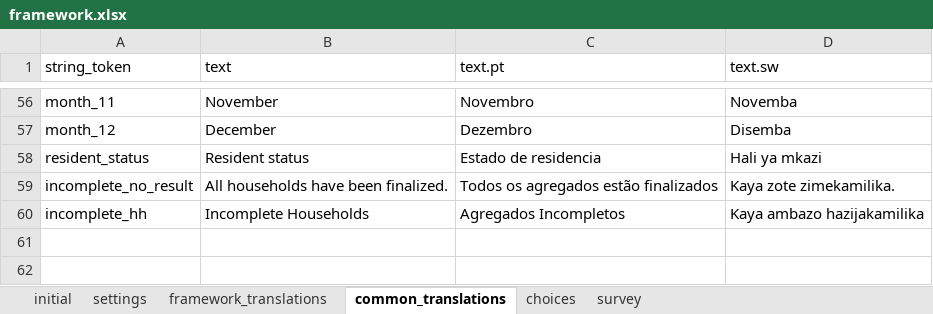
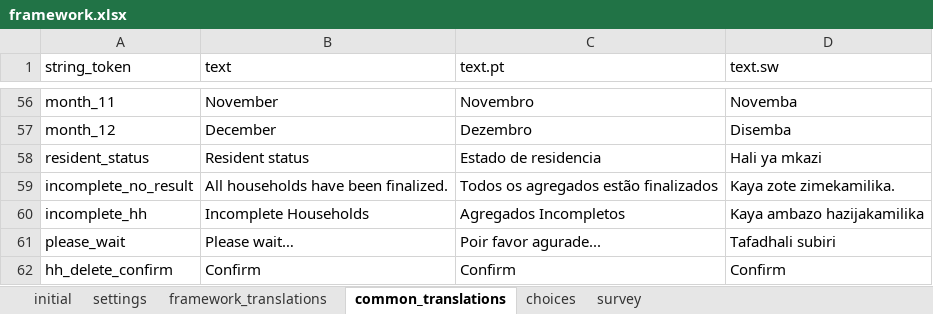
Before and after one commit to karoliscfd/bohemia, an Excel workbook: odkx/app/config/assets/framework/forms/framework/framework.xlsx, sheet common_translations, drawn as a sheet; only a part is shown, gaps mark what is left out; values as stored, in another font and other column widths than the file's, no borders; the diff names each change by its address in the sheet, - before the commit and + after, or states it on an @@ line.

```diff
--- a/odkx/app/config/assets/framework/forms/framework/framework.xlsx (sheet common_translations)
+++ b/odkx/app/config/assets/framework/forms/framework/framework.xlsx (sheet common_translations)
+row 61: please_wait | Please wait… | Poir favor agurade... | Tafadhali subiri
+row 62: hh_delete_confirm | Confirm | Confirm | Confirm
```
Also changed, not shown: odkx/app/config/tables/census/forms/census/census.xlsx, 6 other files.
